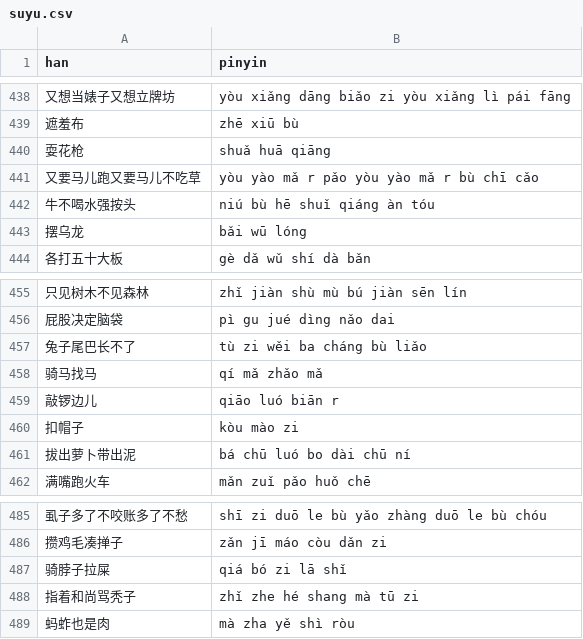
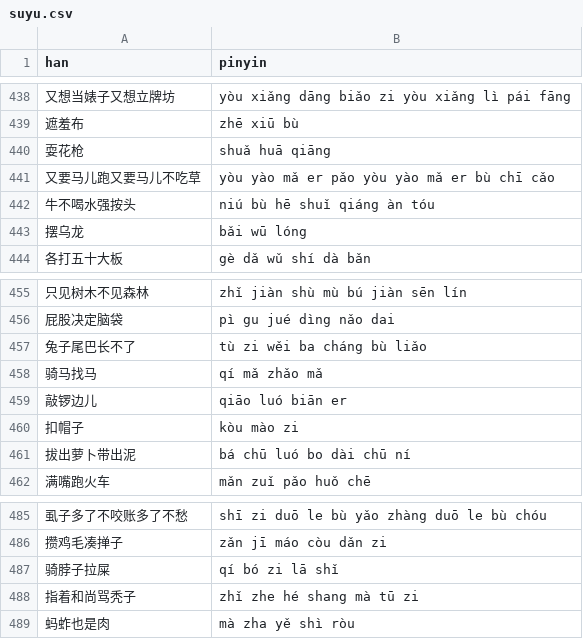
Before and after one commit to albert-yu/han-zi, a CSV file: phrases/suyu.csv, drawn as a sheet; only a part is shown, gaps mark what is left out.

Commit message:
Fix some tones

```diff
--- a/phrases/suyu.csv
+++ b/phrases/suyu.csv
@@ -440,3 +440,3 @@ han,pinyin
 耍花枪,shuǎ huā qiāng
-又要马儿跑又要马儿不吃草,yòu yào mǎ r pǎo yòu yào mǎ r bù chī cǎo
+又要马儿跑又要马儿不吃草,yòu yào mǎ er pǎo yòu yào mǎ er bù chī cǎo
 牛不喝水强按头,niú bù hē shuǐ qiáng àn tóu
@@ -458,3 +458,3 @@ han,pinyin
 骑马找马,qí mǎ zhǎo mǎ
-敲锣边儿,qiāo luó biān r
+敲锣边儿,qiāo luó biān er
 扣帽子,kòu mào zi
@@ -486,3 +486,3 @@ han,pinyin
 攒鸡毛凑掸子,zǎn jī máo còu dǎn zi
-骑脖子拉屎,qiá bó zi lā shǐ
+骑脖子拉屎,qí bó zi lā shǐ
 指着和尚骂秃子,zhǐ zhe hé shang mà tū zi
```
